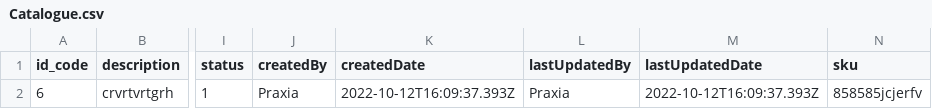
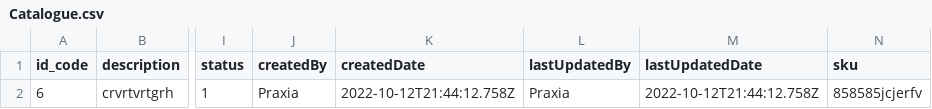
Before and after one commit to programador51/praxia-excel, a CSV file: Catalogue.csv, drawn as a sheet; only a part is shown, gaps mark what is left out; the diff names each change by its address in the sheet, - before the commit and + after, or states it on an @@ line.

```diff
--- a/Catalogue.csv
+++ b/Catalogue.csv
-K2 (createdDate): 2022-10-12T16:09:37.393Z
+K2 (createdDate): 2022-10-12T21:44:12.758Z
-M2 (lastUpdatedDate): 2022-10-12T16:09:37.393Z
+M2 (lastUpdatedDate): 2022-10-12T21:44:12.758Z
```
Also changed, not shown: 12 other files.
